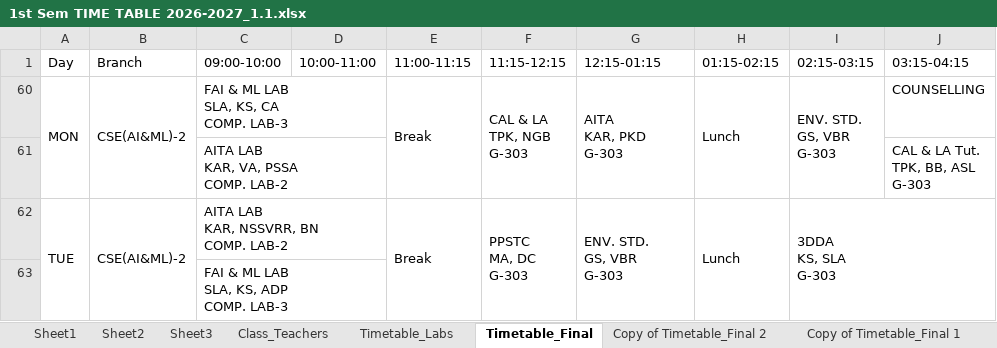
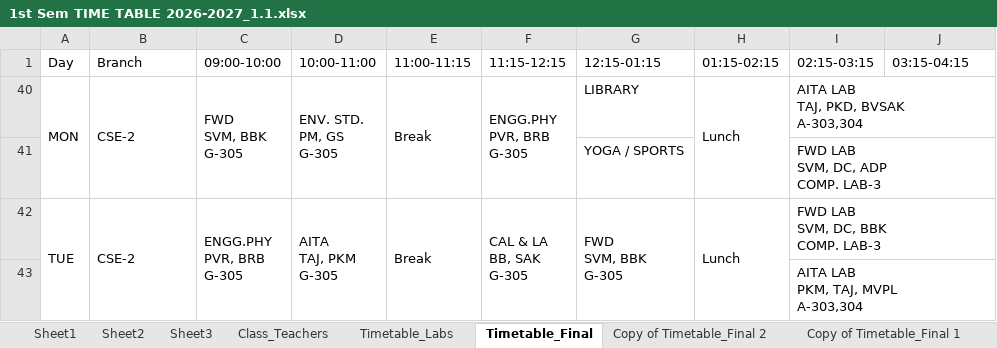
Before and after one commit to saran-neralla7/tt-analytics, an Excel workbook: timetables/1st Sem TIME TABLE 2026-2027_1.1.xlsx, sheet Timetable_Final, drawn as a sheet; only a part is shown; values as stored, in another font and other column widths than the file's, no cell formats; charts and pictures not drawn; removed rows and columns are numbered as before the commit, all else as after; ↵ is a line break in a cell; the diff covers the shown part only; the diff names each change by its address in the sheet, - before the commit and + after, or states it on an @@ line.

Commit message:
update: sync slot swaps and clash reduction from Timetable_Final (Oct 9 07:03)

```diff
--- a/timetables/1st Sem TIME TABLE 2026-2027_1.1.xlsx (sheet Timetable_Final)
+++ b/timetables/1st Sem TIME TABLE 2026-2027_1.1.xlsx (sheet Timetable_Final)
-B40 (Branch): CSE(AI&ML)-2
+B40 (Branch): CSE-2
-C40 (09:00-10:00): FAI & ML LAB ↵ SLA, KS, CA ↵ COMP. LAB-3
+C40 (09:00-10:00): FWD ↵ SVM, BBK ↵ G-305
-C60:D60 merged
+C40:C41 merged
-D40 (10:00-11:00): (empty)
+D40 (10:00-11:00): ENV. STD. ↵ PM, GS ↵ G-305
+D40:D41 merged
-F40 (11:15-12:15): CAL & LA ↵ TPK, NGB ↵ G-303
+F40 (11:15-12:15): ENGG.PHY ↵ PVR, BRB ↵ G-305
-G40 (12:15-01:15): AITA ↵ KAR, PKD ↵ G-303
+G40 (12:15-01:15): LIBRARY
-G60:G61 merged
-I40 (02:15-03:15): ENV. STD. ↵ GS, VBR ↵ G-303
+I40 (02:15-03:15): AITA LAB ↵ TAJ, PKD, BVSAK ↵ A-303,304
-I60:I61 merged
+I40:J40 merged
-J40 (03:15-04:15): COUNSELLING
+J40 (03:15-04:15): (empty)
@@ row 61 hidden:  |  | AITA LAB ↵ KAR, VA, PSSA ↵ COMP. LAB-2 |  |  |  |  |  |  | CAL & LA Tut. ↵ TPK, BB, ASL ↵ G-303 @@
@@ row 41 unhidden:  |  |  |  |  |  | YOGA / SPORTS |  | FWD LAB ↵ SVM, DC, ADP ↵ COMP. LAB-3 @@
-B42 (Branch): CSE(AI&ML)-2
+B42 (Branch): CSE-2
-C42 (09:00-10:00): AITA LAB ↵ KAR, NSSVRR, BN ↵ COMP. LAB-2
+C42 (09:00-10:00): ENGG.PHY ↵ PVR, BRB ↵ G-305
-C62:D62 merged
+C42:C43 merged
-D42 (10:00-11:00): (empty)
+D42 (10:00-11:00): AITA ↵ TAJ, PKM ↵ G-305
+D42:D43 merged
-F42 (11:15-12:15): PPSTC ↵ MA, DC ↵ G-303
+F42 (11:15-12:15): CAL & LA ↵ BB, SAK ↵ G-305
-G42 (12:15-01:15): ENV. STD. ↵ GS, VBR ↵ G-303
+G42 (12:15-01:15): FWD ↵ SVM, BBK ↵ G-305
-I42 (02:15-03:15): 3DDA ↵ KS, SLA ↵ G-303
+I42 (02:15-03:15): FWD LAB ↵ SVM, DC, BBK ↵ COMP. LAB-3
@@ row 63 hidden:  |  | FAI & ML LAB ↵ SLA, KS, ADP ↵ COMP. LAB-3 @@
@@ row 43 unhidden:  |  |  |  |  |  |  |  | AITA LAB ↵ PKM, TAJ, MVPL ↵ A-303,304 @@
```
Also changed, not shown: 1 removed row, 5 hidden or unhidden rows, 19 edited cells and merged cells elsewhere in this sheet, cell formats, 1 other file.
